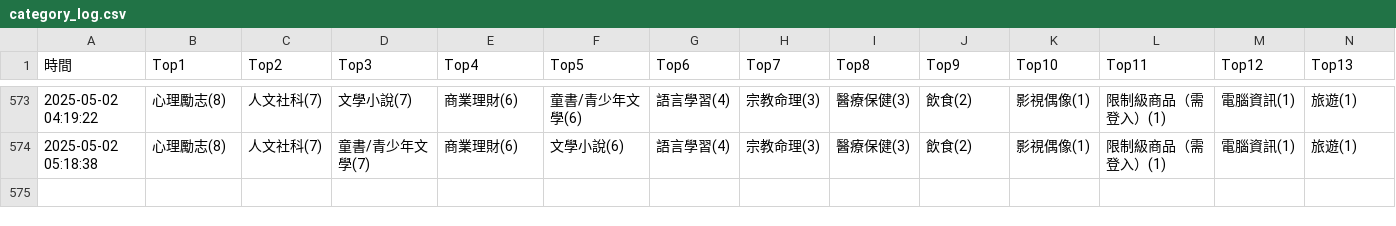
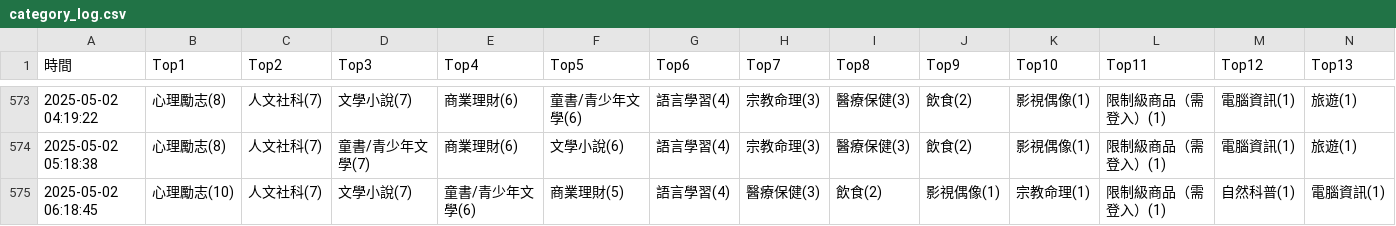
Before and after one commit to allenwhitewho/s1111409_mid, a CSV file: category_log.csv, drawn as a sheet; only a part is shown, gaps mark what is left out; rows hold the shown columns only; the diff names each change by its address in the sheet, - before the commit and + after, or states it on an @@ line.

Commit message:
chore: update CSV data from workflow every hour

```diff
--- a/category_log.csv
+++ b/category_log.csv
+row 575: 2025-05-02 06:18:45 | 心理勵志(10) | 人文社科(7) | 文學小說(7) | 童書/青少年文學(6) | 商業理財(5) | 語言學習(4) | 醫療保健(3) | 飲食(2) | 影視偶像(1) | 宗教命理(1) | 限制級商品（需登入）(1) | 自然科普(1) | 電腦資訊(1)
```
Also changed, not shown: api.csv.
